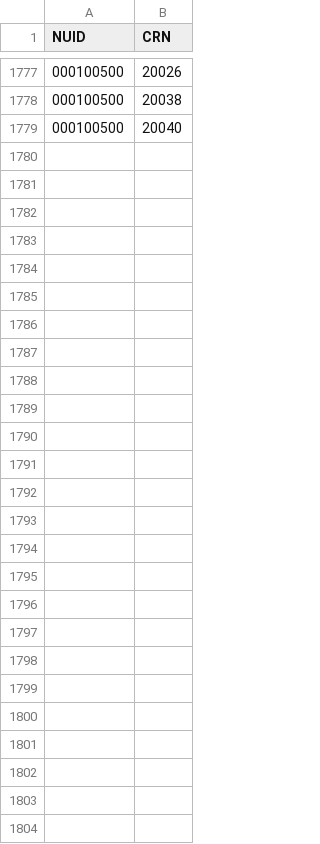
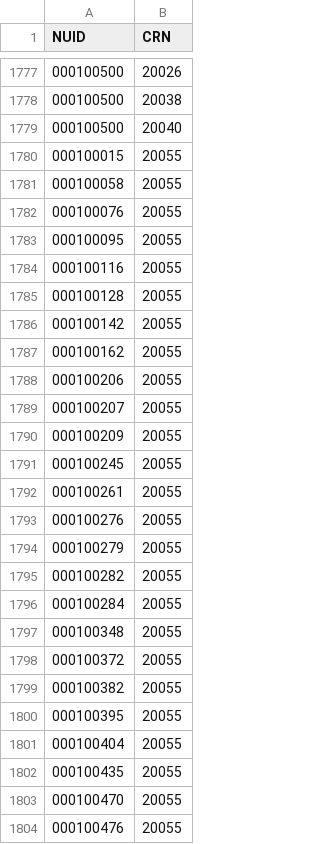
Before and after one commit to KhourySpecialProjects/ExamEngine, a CSV file: frontend/public/sample-data/enrollments.csv, drawn as a sheet; only a part is shown, gaps mark what is left out.

Commit message:
feat(docs): late-add CRN in the docs sample data (gen_test_data --late-adds) (EXENG-201)

```diff
--- a/frontend/public/sample-data/enrollments.csv
+++ b/frontend/public/sample-data/enrollments.csv
@@ -1779 +1779,26 @@ NUID,CRN
 000100500,20040
+000100015,20055
+000100058,20055
+000100076,20055
+000100095,20055
+000100116,20055
+000100128,20055
+000100142,20055
+000100162,20055
+000100206,20055
+000100207,20055
+000100209,20055
+000100245,20055
+000100261,20055
+000100276,20055
+000100279,20055
+000100282,20055
+000100284,20055
+000100348,20055
+000100372,20055
+000100382,20055
+000100395,20055
+000100404,20055
+000100435,20055
+000100470,20055
+000100476,20055
```
Also changed, not shown: 2 other files.
